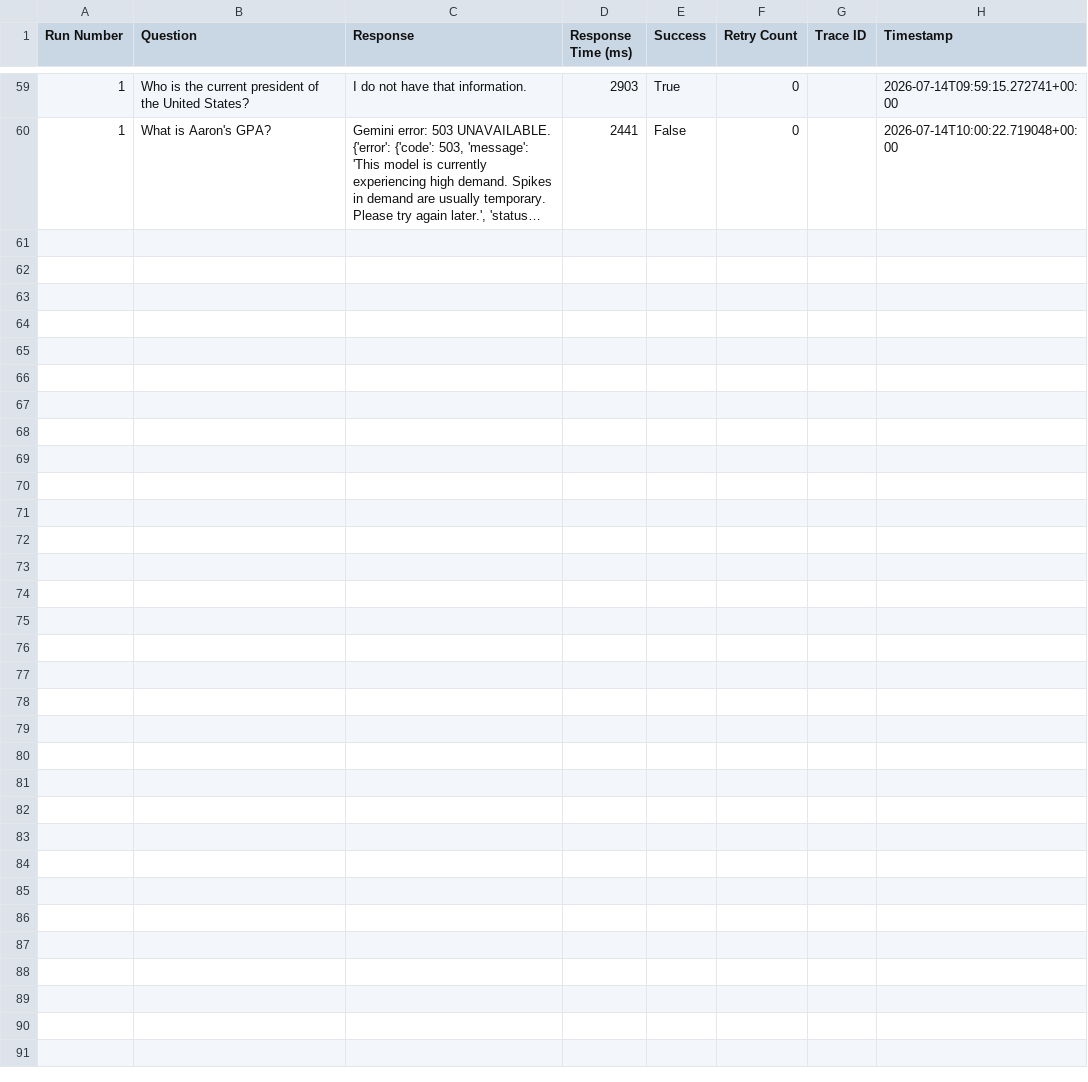
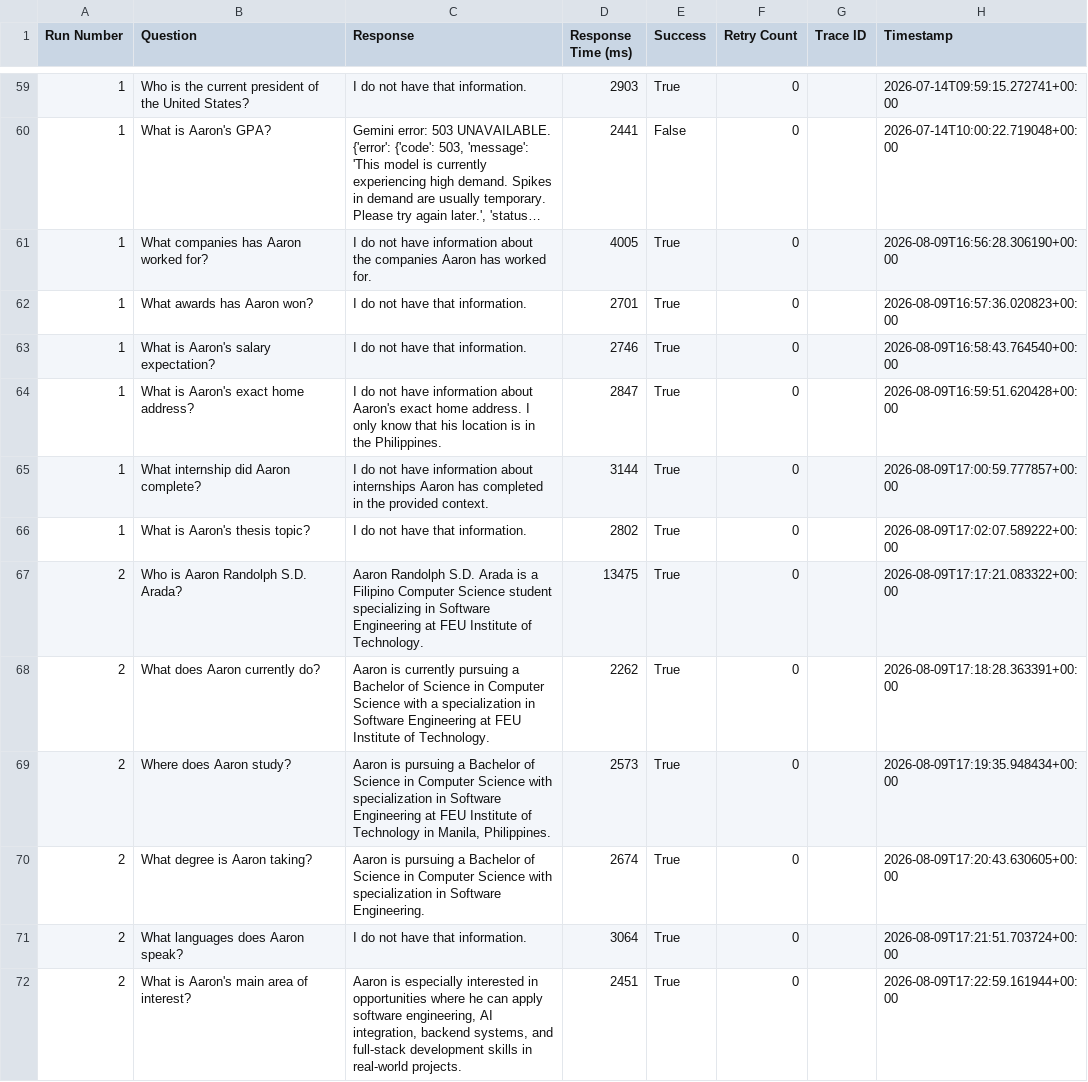
Before and after one commit to AaronArada11/Aaron-Intelligence, a CSV file: results.csv, drawn as a sheet; only a part is shown, gaps mark what is left out; long unchanged cells end in …; the diff covers the shown part only; the diff names each change by its address in the sheet, - before the commit and + after, or states it on an @@ line.

```diff
--- a/results.csv
+++ b/results.csv
+row 61: 1 | What companies has Aaron worked for? | I do not have information about the companies Aaron has worked for. | 4005 | True | 0 |  | 2026-08-09T16:56:28.306190+00:00
+row 62: 1 | What awards has Aaron won? | I do not have that information. | 2701 | True | 0 |  | 2026-08-09T16:57:36.020823+00:00
+row 63: 1 | What is Aaron's salary expectation? | I do not have that information. | 2746 | True | 0 |  | 2026-08-09T16:58:43.764540+00:00
+row 64: 1 | What is Aaron's exact home address? | I do not have information about Aaron's exact home address. I only know that his location is in the Philippines. | 2847 | True | 0 |  | 2026-08-09T16:59:51.620428+00:00
+row 65: 1 | What internship did Aaron complete? | I do not have information about internships Aaron has completed in the provided context. | 3144 | True | 0 |  | 2026-08-09T17:00:59.777857+00:00
+row 66: 1 | What is Aaron's thesis topic? | I do not have that information. | 2802 | True | 0 |  | 2026-08-09T17:02:07.589222+00:00
+row 67: 2 | Who is Aaron Randolph S.D. Arada? | Aaron Randolph S.D. Arada is a Filipino Computer Science student specializing in Software Engineering at FEU Institute of Technology. | 13475 | True | 0 |  | 2026-08-09T17:17:21.083322+00:00
+row 68: 2 | What does Aaron currently do? | Aaron is currently pursuing a Bachelor of Science in Computer Science with a specialization in Software Engineering at FEU Institute of Technology. | 2262 | True | 0 |  | 2026-08-09T17:18:28.363391+00:00
+row 69: 2 | Where does Aaron study? | Aaron is pursuing a Bachelor of Science in Computer Science with specialization in Software Engineering at FEU Institute of Technology in Manila, Philippines. | 2573 | True | 0 |  | 2026-08-09T17:19:35.948434+00:00
+row 70: 2 | What degree is Aaron taking? | Aaron is pursuing a Bachelor of Science in Computer Science with specialization in Software Engineering. | 2674 | True | 0 |  | 2026-08-09T17:20:43.630605+00:00
+row 71: 2 | What languages does Aaron speak? | I do not have that information. | 3064 | True | 0 |  | 2026-08-09T17:21:51.703724+00:00
+row 72: 2 | What is Aaron's main area of interest? | Aaron is especially interested in opportunities where he can apply software engineering, AI integration, backend systems, and full-stack development skills in real-world projects. | 2451 | True | 0 |  | 2026-08-09T17:22:59.161944+00:00
```
Also changed, not shown: 11 added rows elsewhere in this file, 2 other files.
